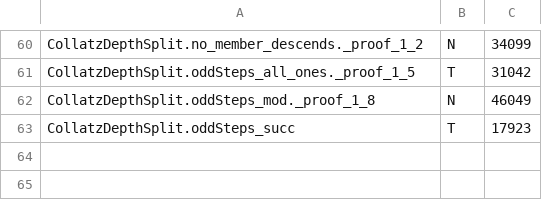
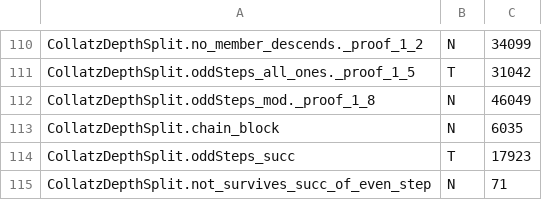
Before and after one commit to umpolungfish/p4rakernel, a TSV file: p4ramill/sweep/verdictsCollatzDepth.tsv, drawn as a sheet; only a part is shown, gaps mark what is left out; the diff covers the shown part only.

Commit message:
Collatz: the amplitude, and the equation that fixes the 3-adic map
The share spectrum is a function on the 3-adics, and the adic verb walks the
digit tree that sets it. Mod 9 pins class 5 at 0.0041 with spread 0.0013 and
every descendant of it stays pinned; the live classes refine to seventeen of
eighteen inside a spread of 0.08 by mod 81, with means from 0.313 to 0.732.

Underneath the share is the amplitude. Every subtree grows like (4/3)^d, so what
separates two arms is the constant in front, and the growth verb reads it: 5.525
under 40, 7.364 under 80, 6.656 under 53, with the per-level ratio pinned at 4/3.
The counts obey S(v,d+1) = 1 + S(2v,d) + S((2v-1)/3,d) where the residue provides
the second term, and the amplitude is its limit,
A(v) = (3/4)(A(2v) + [v = 2 mod 3] A((2v-1)/3)).

Both halves check. For 40, which carries only the doubling arm, (3/4)A(80) gives
5.525 against 5.525 measured. For the branching case, (4/3)A(80) - A(160) predicts
A(53) at 6.6656 against 6.656 measured. So the odd share is a ratio of amplitudes
and the 3-adic map of the share is the map of A.

subtreeCount with its recursion is in Lean, with the barren case proved: a value
divisible by three has count exactly d+1, which is the starved arm. Sorry-free on
the standard three. Vox audits the module at 48 T and 67 N with no B and no F.

I also floored the class sampling: a junction smaller than the depth being counted
has its arms cut by the root rather than by its own branching, which was showing
up as a false open class at 2 mod 81.

```diff
--- a/p4ramill/sweep/verdictsCollatzDepth.tsv
+++ b/p4ramill/sweep/verdictsCollatzDepth.tsv
@@ -62,2 +112,4 @@ CollatzDepthSplit.oddSteps_all_ones._proof_1_5	T	31042
 CollatzDepthSplit.oddSteps_mod._proof_1_8	N	46049
+CollatzDepthSplit.chain_block	N	6035
 CollatzDepthSplit.oddSteps_succ	T	17923
+CollatzDepthSplit.not_survives_succ_of_even_step	N	71
```
Also changed, not shown: 50 added rows elsewhere in this file, 2 other files.
